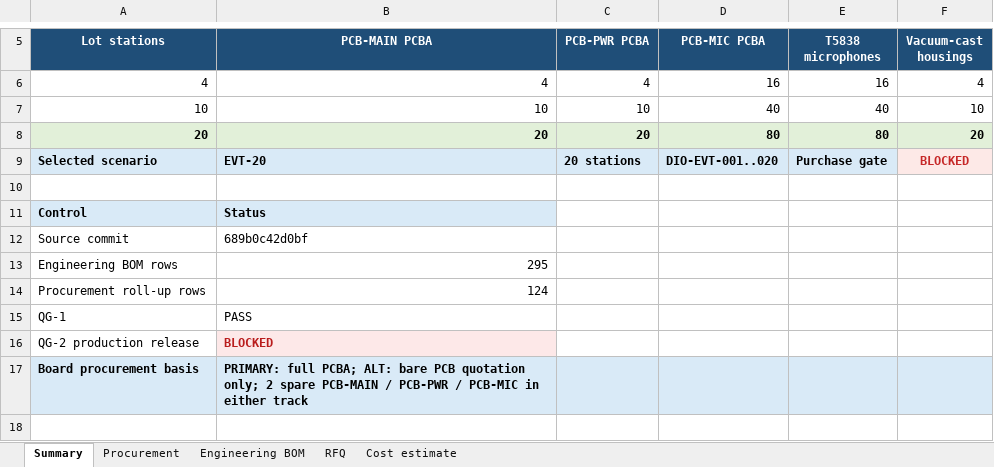
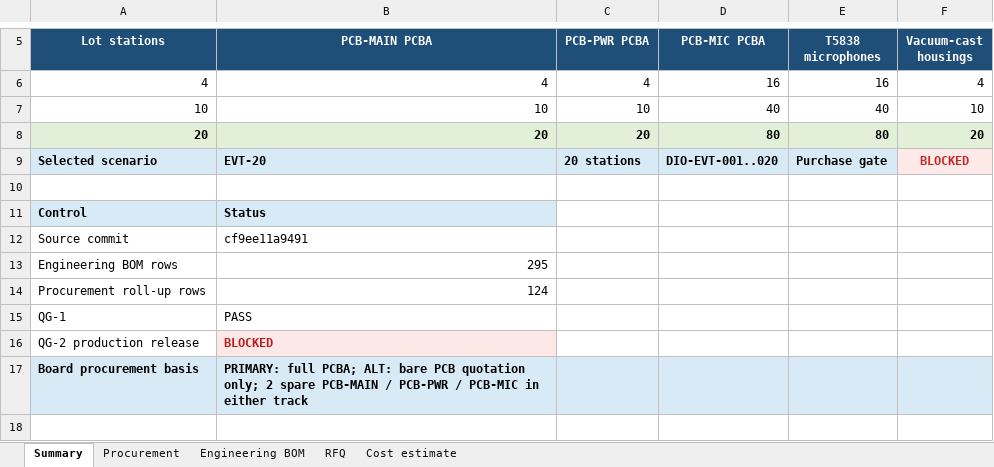
Before and after one commit to skif-ops/rs-zs-bpla, an Excel workbook: hardware/EVT_PRE_20_BOM_REV_A.xlsx, sheet Summary, drawn as a sheet; only a part is shown, gaps mark what is left out; values as stored, in another font and other column widths than the file's, no borders; the diff names each change by its address in the sheet, - before the commit and + after, or states it on an @@ line.

Commit message:
bom: audit full PCBA cost tracks

```diff
--- a/hardware/EVT_PRE_20_BOM_REV_A.xlsx (sheet Summary)
+++ b/hardware/EVT_PRE_20_BOM_REV_A.xlsx (sheet Summary)
-B12 (PCB-MAIN PCBA): 689b0c42d0bf
+B12 (PCB-MAIN PCBA): cf9ee11a9491
```
Also changed, not shown: 2 other files.
